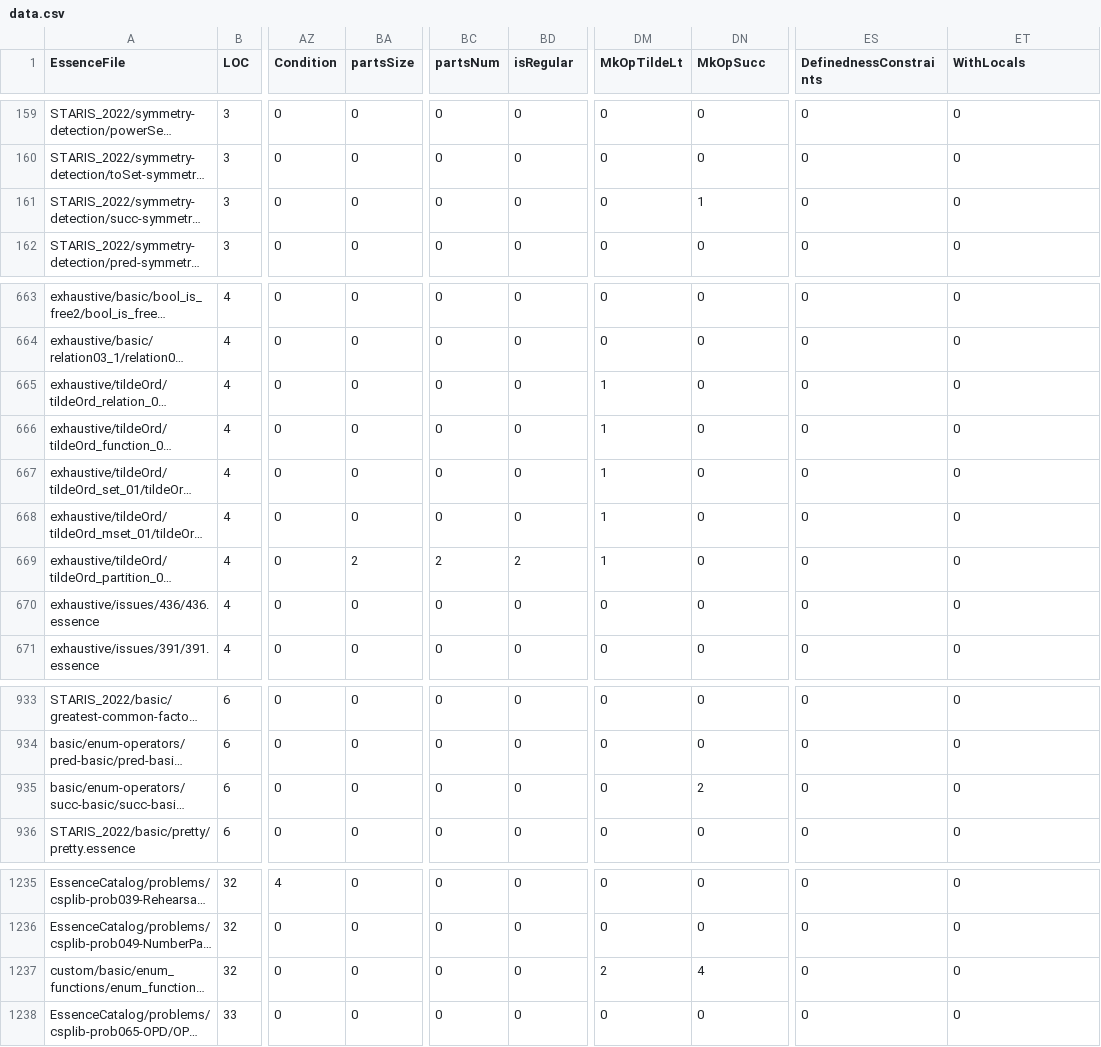
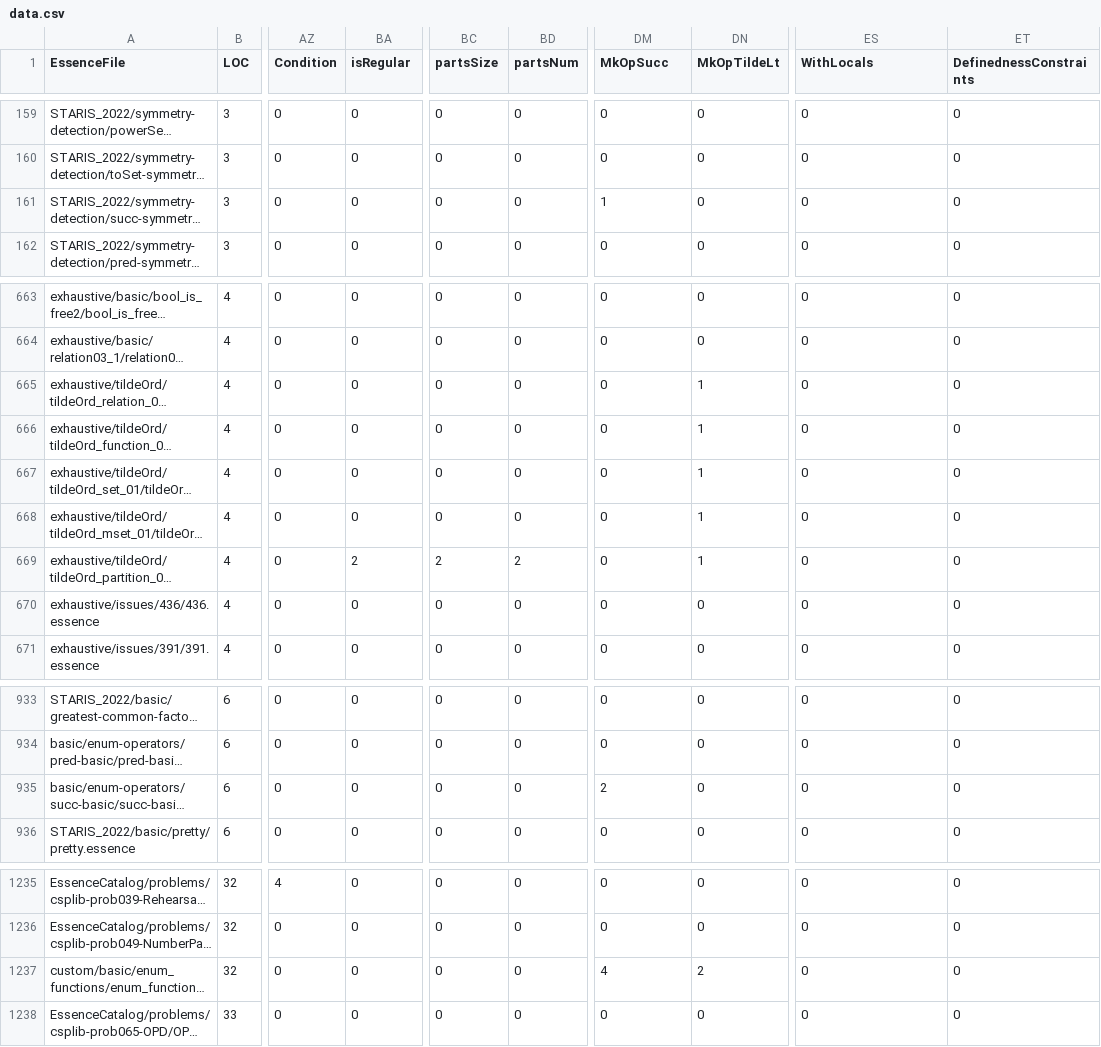
Before and after one commit to Kieranoski702/conjure-oxide, a CSV file: tools/essence-feature-usage-stats/data.csv, drawn as a sheet; only a part is shown, gaps mark what is left out; long unchanged cells end in …; the diff names each change by its address in the sheet, - before the commit and + after, or states it on an @@ line.

Commit message:
Actions: Deploy the essence features usage table 🚀

```diff
--- a/tools/essence-feature-usage-stats/data.csv
+++ b/tools/essence-feature-usage-stats/data.csv
-BA1: partsSize
+BA1: isRegular
-BC1: partsNum
+BC1: partsSize
-BD1: isRegular
+BD1: partsNum
-DM1: MkOpTildeLt
+DM1: MkOpSucc
-DN1: MkOpSucc
+DN1: MkOpTildeLt
-ES1: DefinednessConstraints
+ES1: WithLocals
-ET1: WithLocals
+ET1: DefinednessConstraints
-DM161 (MkOpSucc): 0
+DM161 (MkOpSucc): 1
-DN161 (MkOpTildeLt): 1
+DN161 (MkOpTildeLt): 0
-DM665:DM669 (MkOpSucc): 1
+DM665:DM669 (MkOpSucc): 0
-DN665:DN669 (MkOpTildeLt): 0
+DN665:DN669 (MkOpTildeLt): 1
-DM935 (MkOpSucc): 0
+DM935 (MkOpSucc): 2
-DN935 (MkOpTildeLt): 2
+DN935 (MkOpTildeLt): 0
-DM1237 (MkOpSucc): 2
+DM1237 (MkOpSucc): 4
-DN1237 (MkOpTildeLt): 4
+DN1237 (MkOpTildeLt): 2
```
Also changed, not shown: 1 other file.
